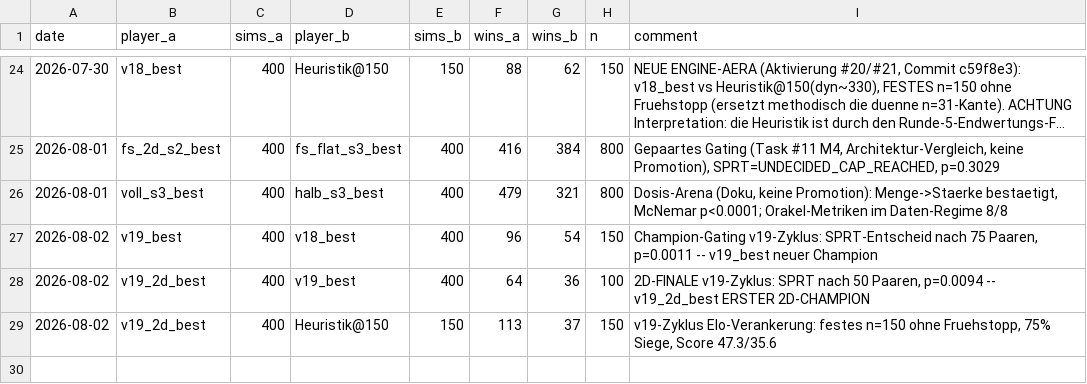
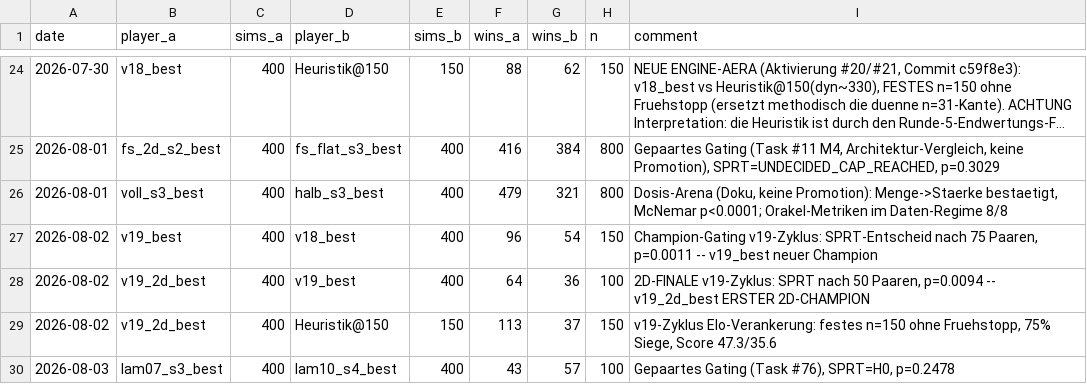
Before and after one commit to artfox1985/mosaic-AI, a CSV file: evaluations/elo_history.csv, drawn as a sheet; only a part is shown, gaps mark what is left out; long unchanged cells end in …; the diff names each change by its address in the sheet, - before the commit and + after, or states it on an @@ line.

```diff
--- a/evaluations/elo_history.csv
+++ b/evaluations/elo_history.csv
+row 30: 2026-08-03 | lam07_s3_best | 400 | lam10_s4_best | 400 | 43 | 57 | 100 | Gepaartes Gating (Task #76), SPRT=H0, p=0.2478
```
Also changed, not shown: evaluations/arena_trends.csv, 1 other file.
